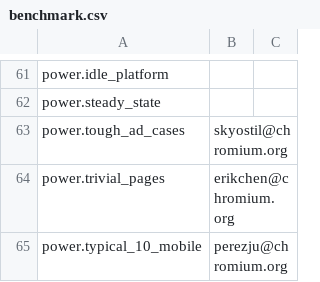
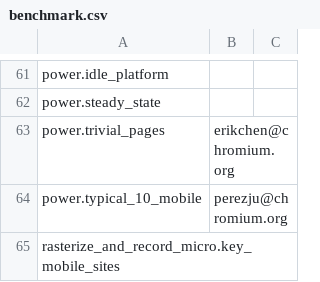
Before and after one commit to webrtc-uwp/chromium-tools, a CSV file: perf/benchmark.csv, drawn as a sheet; only a part is shown, gaps mark what is left out; the shorter side is filled out with more unchanged rows.

Commit message:
Remove power.tough_ad_cases
This is part of a larger effort to trim the overall number and variety
of benchmarks that run on Telemetry.

This shouldn't have any practical effect, as the benchmark has been
disabled on all platforms since January.

This is a Gerrit version of a CL that skyostil@ already approved, thus
the TBR. Rietveld isn't so good at submitting benchmark additions and
deletions.

NOTRY=true
TBR=skyostil@chromium.org
BUG=722966

Change-Id: I824db0e92ff736b3140ad61e85e2cf13c0fab8b7
Reviewed-on: https://chromium-review.googlesource.com/508478
Commit-Queue: Charlie Andrews <charliea@chromium.org>
Reviewed-by: Charlie Andrews <charliea@chromium.org>
Cr-Original-Commit-Position: refs/heads/master@{#472927}
Cr-Mirrored-From: https://chromium.googlesource.com/chromium/src
Cr-Mirrored-Commit: fb87ec0bcdec7fc2dc951380a9a8d27eb541ef65

```diff
--- a/perf/benchmark.csv
+++ b/perf/benchmark.csv
@@ -62,3 +62,2 @@ power.idle_platform,,
 power.steady_state,,
-power.tough_ad_cases,skyostil@chromium.org,
 power.trivial_pages,erikchen@chromium.org,
```
Also changed, not shown: 2 other files.
